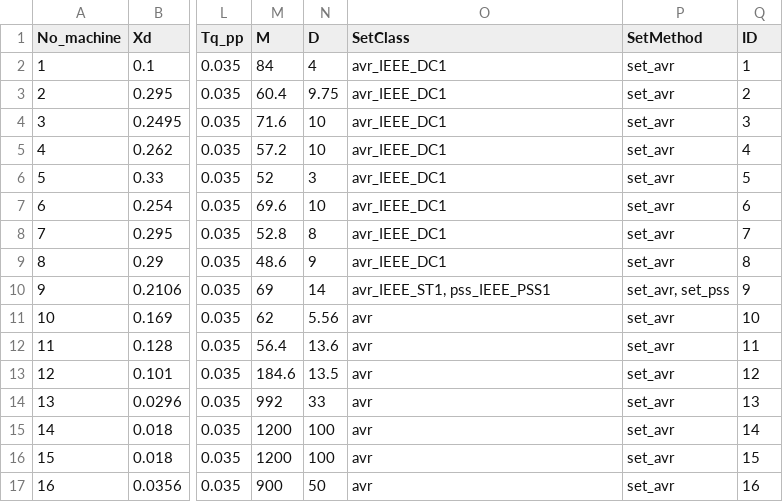
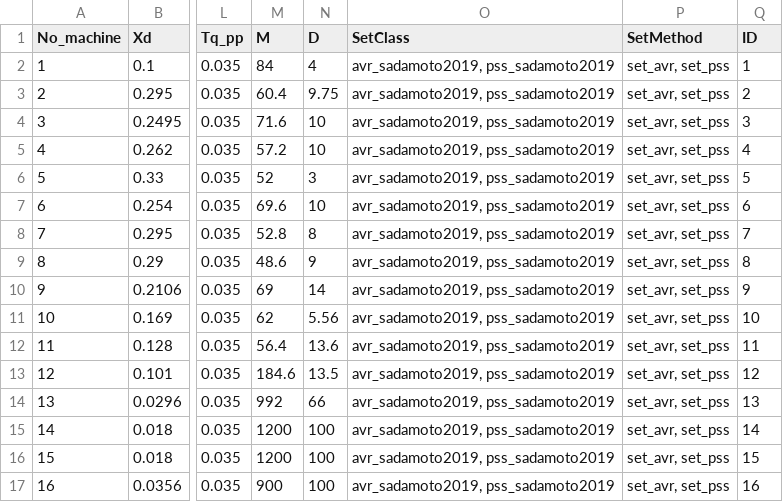
Before and after one commit to guilda-dev/guilda, a CSV file: _object/+network/IEEE68bus_past/generator.csv, drawn as a sheet; only a part is shown, gaps mark what is left out; the diff names each change by its address in the sheet, - before the commit and + after, or states it on an @@ line.

```diff
--- a/_object/+network/IEEE68bus_past/generator.csv
+++ b/_object/+network/IEEE68bus_past/generator.csv
-O2:O9 (SetClass): avr_IEEE_DC1
+O2:O9 (SetClass): avr_sadamoto2019, pss_sadamoto2019
-P2:P9 (SetMethod): set_avr
+P2:P9 (SetMethod): set_avr, set_pss
-O10 (SetClass): avr_IEEE_ST1, pss_IEEE_PSS1
+O10 (SetClass): avr_sadamoto2019, pss_sadamoto2019
-O11:O17 (SetClass): avr
+O11:O17 (SetClass): avr_sadamoto2019, pss_sadamoto2019
-P11:P17 (SetMethod): set_avr
+P11:P17 (SetMethod): set_avr, set_pss
-N14 (D): 33
+N14 (D): 66
-N17 (D): 50
+N17 (D): 100
```
Also changed, not shown: _object/+network/IEEE68bus_original/generator.csv.
